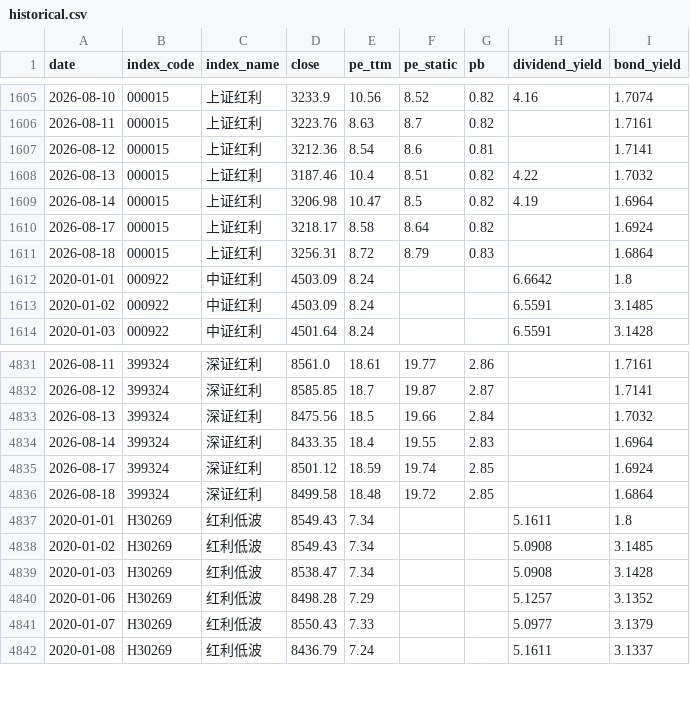
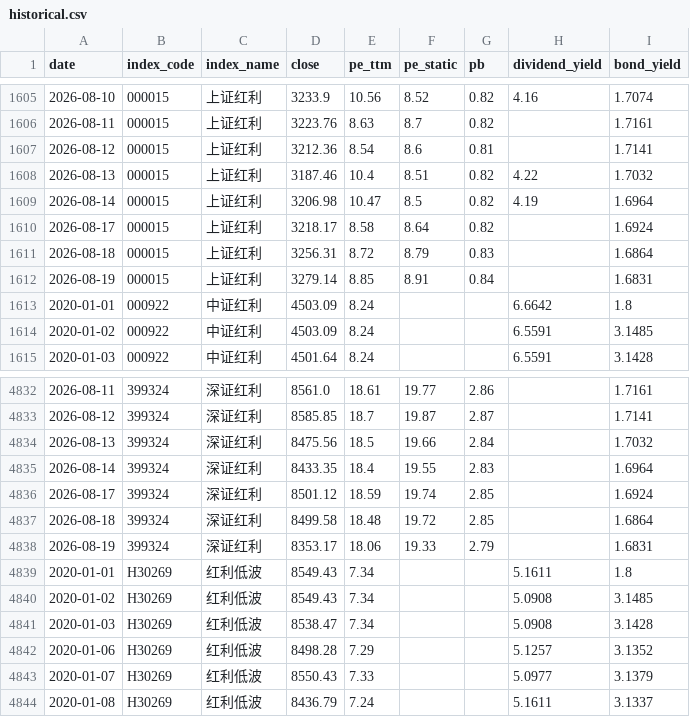
Before and after one commit to kuangxc/DividendIndexLearning, a CSV file: data/historical.csv, drawn as a sheet; only a part is shown, gaps mark what is left out; the diff names each change by its address in the sheet, - before the commit and + after, or states it on an @@ line.

```diff
--- a/data/historical.csv
+++ b/data/historical.csv
+row 1612: 2026-08-19 | 000015 | 上证红利 | 3279.14 | 8.85 | 8.91 | 0.84 |  | 1.6831
+row 4838: 2026-08-19 | 399324 | 深证红利 | 8353.17 | 18.06 | 19.33 | 2.79 |  | 1.6831
```
Also changed, not shown: 3 other files.
